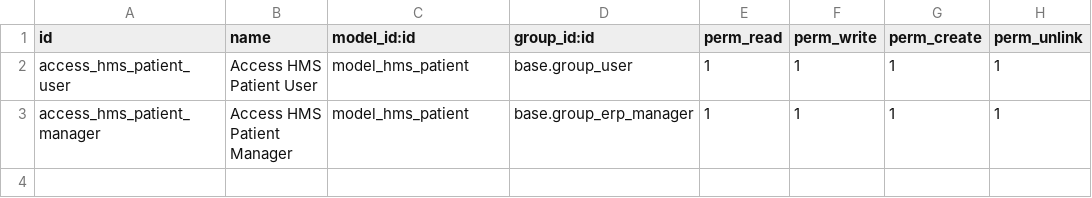
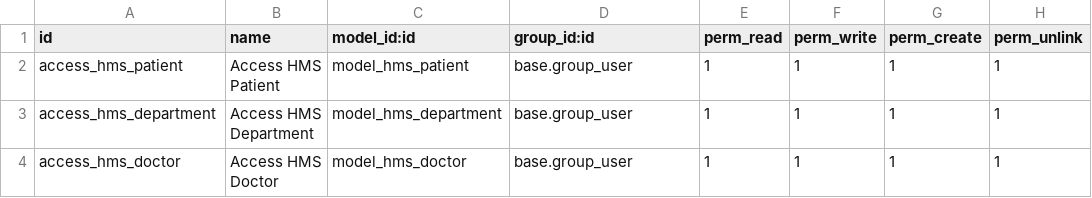
Before and after one commit to safaessam/custom_addons_lab1, a CSV file: hospital_management_system/security/ir.model.access.csv, drawn as a sheet.

```diff
--- a/hospital_management_system/security/ir.model.access.csv
+++ b/hospital_management_system/security/ir.model.access.csv
@@ -1,3 +1,4 @@
 id,name,model_id:id,group_id:id,perm_read,perm_write,perm_create,perm_unlink
-access_hms_patient_user,Access HMS Patient User,model_hms_patient,base.group_user,1,1,1,1
-access_hms_patient_manager,Access HMS Patient Manager,model_hms_patient,base.group_erp_manager,1,1,1,1
+access_hms_patient,Access HMS Patient,model_hms_patient,base.group_user,1,1,1,1
+access_hms_department,Access HMS Department,model_hms_department,base.group_user,1,1,1,1
+access_hms_doctor,Access HMS Doctor,model_hms_doctor,base.group_user,1,1,1,1
```
Also changed, not shown: 6 other files.
